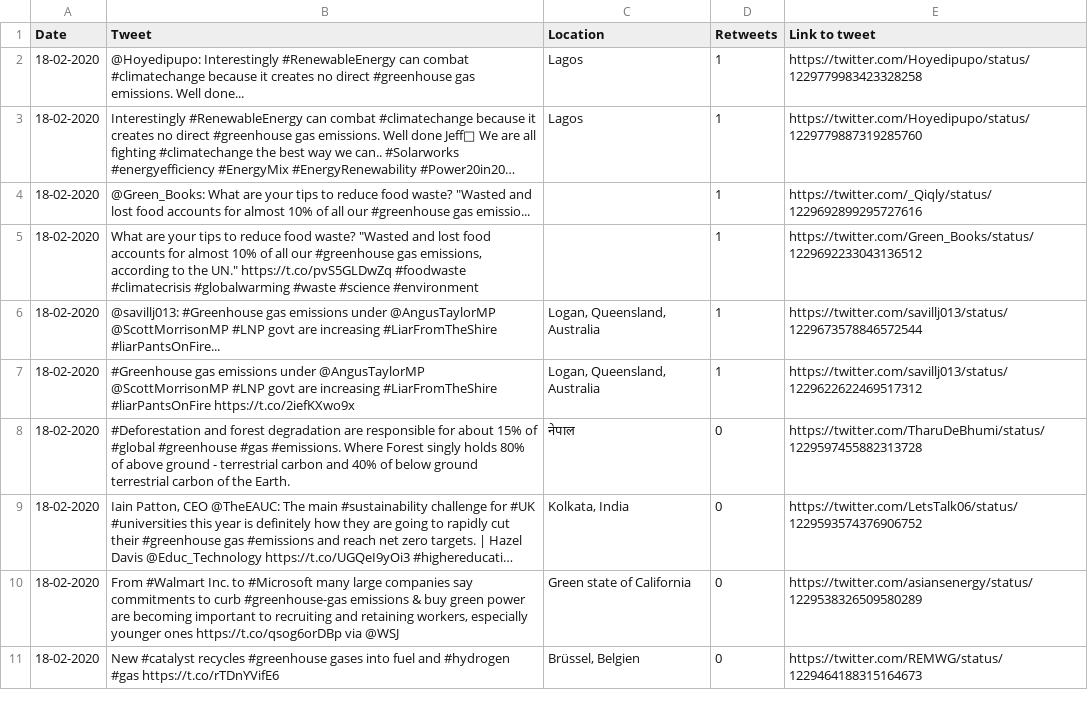
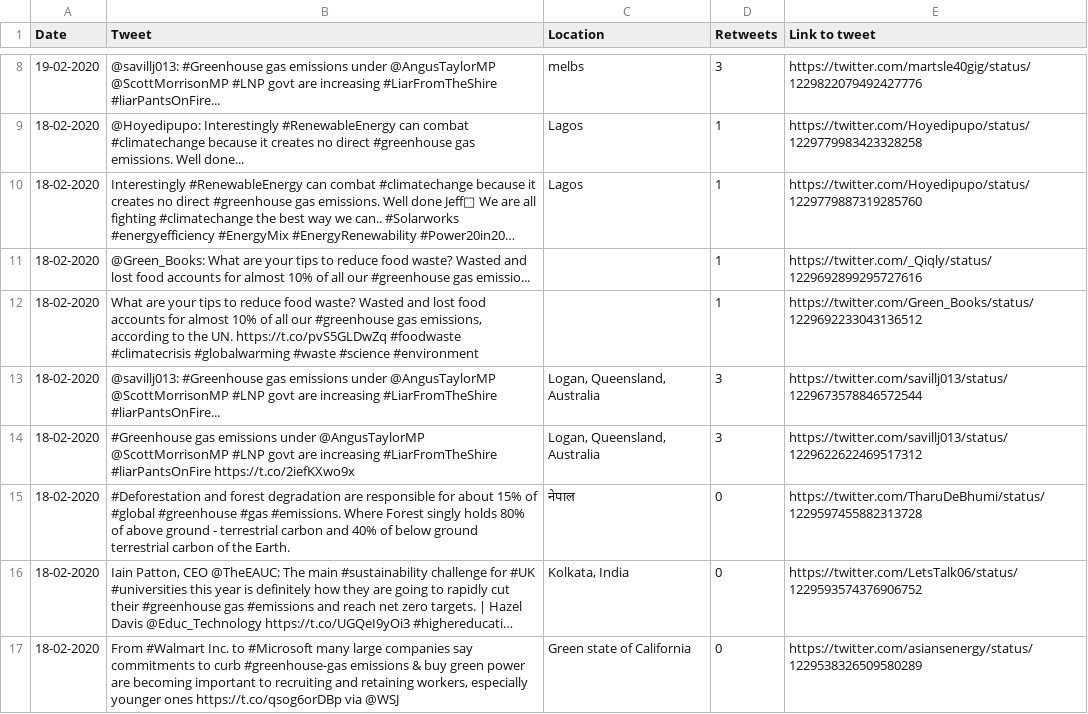
Before and after one commit to weirenye/ICT1009JAVA, a CSV file: maven-ui/data_greenhouse gas.csv, drawn as a sheet; only a part is shown, gaps mark what is left out; the shorter side is filled out with more unchanged rows; long unchanged cells end in …; addresses are those after the commit; the diff covers the shown part only; the diff names each change by its address in the sheet, - before the commit and + after, or states it on an @@ line.

```diff
--- a/maven-ui/data_greenhouse gas.csv
+++ b/maven-ui/data_greenhouse gas.csv
+row 8: 19-02-2020 | @savillj013: #Greenhouse gas emissions under @AngusTaylorMP @ScottMorrisonMP #LNP govt are increasing #LiarFromTheShire #liarPantsOnFire... | melbs | 3 | https://twitter.com/martsle40gig/status/1229822079492427776
-B11 (Tweet): …food waste? "Wasted and lost…
+B11 (Tweet): …food waste? Wasted and lost…
-B12 (Tweet): …food waste? "Wasted and lost food accounts for almost 10% of all our #greenhouse gas emissions, according to the UN." https://t.co/pvS5GLDwZq #foodwaste…
+B12 (Tweet): …food waste? Wasted and lost food accounts for almost 10% of all our #greenhouse gas emissions, according to the UN. https://t.co/pvS5GLDwZq #foodwaste…
-D13:D14 (Retweets): 1
+D13:D14 (Retweets): 3
```
Also changed, not shown: 21 added rows, 2 removed rows and 19 edited cells elsewhere in this file, maven-ui/data_global warming.csv, 12 other files.
